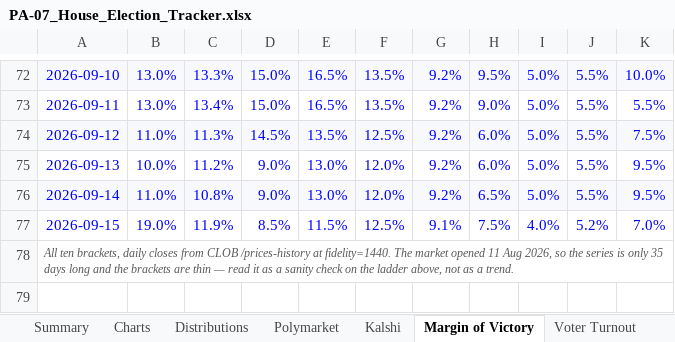
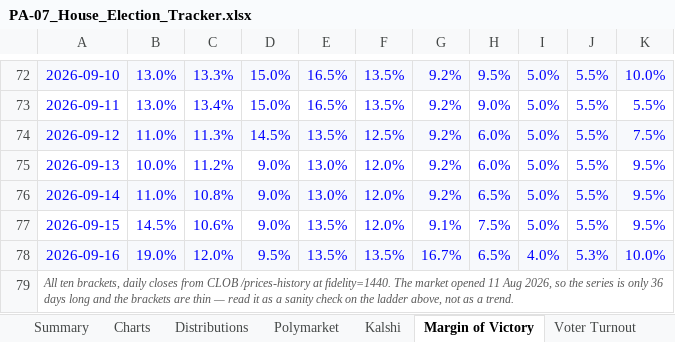
Before and after one commit to weinsteincharles27-del/pa07-tracker, an Excel workbook: site/PA-07_House_Election_Tracker.xlsx, sheet Margin of Victory, drawn as a sheet; only a part is shown, gaps mark what is left out; values as stored, in another font and other column widths than the file's, no borders; addresses are those after the commit; the diff covers the shown part only; the diff names each change by its address in the sheet, - before the commit and + after, or states it on an @@ line.

```diff
--- a/site/PA-07_House_Election_Tracker.xlsx (sheet Margin of Victory)
+++ b/site/PA-07_House_Election_Tracker.xlsx (sheet Margin of Victory)
-B77: 19.0%
+B77: 14.5%
-C77: 11.9%
+C77: 10.6%
-D77: 8.5%
+D77: 9.0%
-E77: 11.5%
+E77: 13.5%
-F77: 12.5%
+F77: 12.0%
-I77: 4.0%
+I77: 5.0%
-J77: 5.2%
+J77: 5.5%
-K77: 7.0%
+K77: 9.5%
+row 78: 2026-09-16 | 19.0% | 12.0% | 9.5% | 13.5% | 13.5% | 16.7% | 6.5% | 4.0% | 5.3% | 10.0%
-A79: …is only 35 days long…
+A79: …is only 36 days long…
```
Also changed, not shown: 31 edited cells elsewhere in this sheet, sheet Venue Comparison, sheet Forecast & Aggregators, sheet Kalshi, sheet Polymarket, sheet Summary, sheet PA Seat Count, 6 more sheets, charts or pictures, 8 other files.
